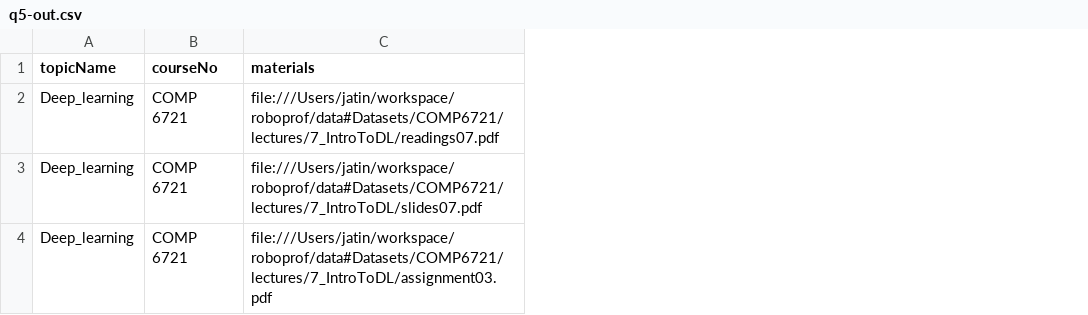
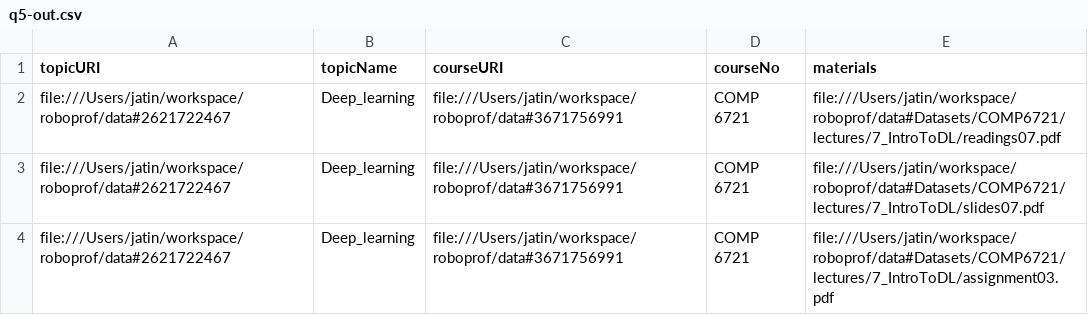
Before and after one commit to jatin51997/roboprof, a CSV file: OUTPUT/q5-out.csv, drawn as a sheet; the diff names each change by its address in the sheet, - before the commit and + after, or states it on an @@ line.

```diff
--- a/OUTPUT/q5-out.csv
+++ b/OUTPUT/q5-out.csv
+column A (topicURI), rows 2-4: all file:///Users/jatin/workspace/roboprof/data#2621722467
+column C (courseURI), rows 2-4: all file:///Users/jatin/workspace/roboprof/data#3671756991
```
Also changed, not shown: 29 other files.
